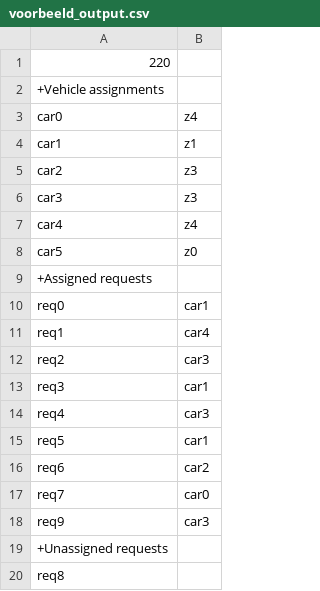
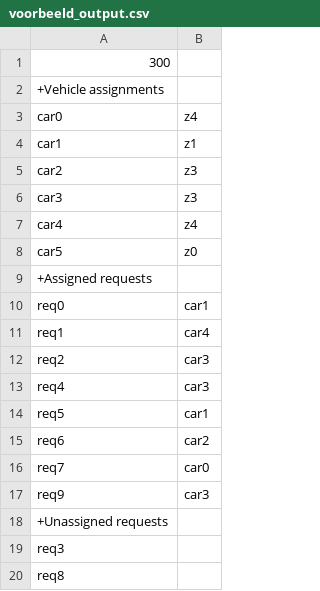
Before and after one commit to aarontenzing/symbolische-AI, a CSV file: LocalSearch/voorbeeld_output.csv, drawn as a sheet.

```diff
--- a/LocalSearch/voorbeeld_output.csv
+++ b/LocalSearch/voorbeeld_output.csv
@@ -1,2 +1,2 @@
-220
+300
 +Vehicle assignments
@@ -12,3 +12,2 @@ req1;car4
 req2;car3
-req3;car1
 req4;car3
@@ -19,2 +18,3 @@ req9;car3
 +Unassigned requests
+req3
 req8
```
Also changed, not shown: 2 other files.
